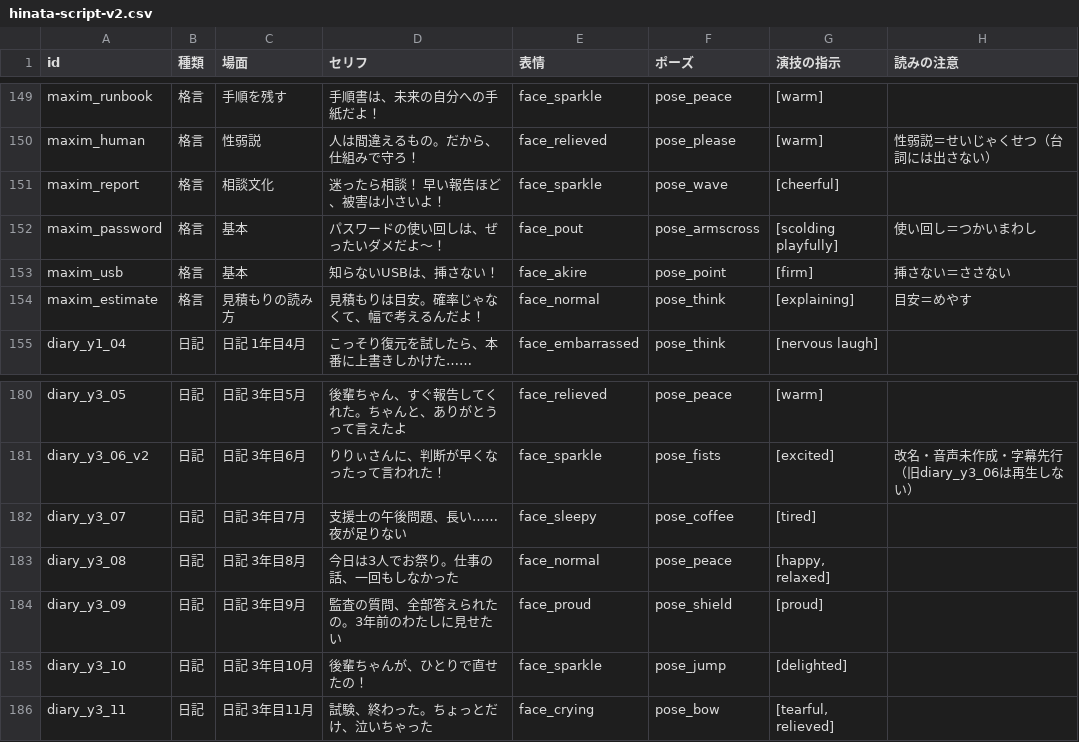
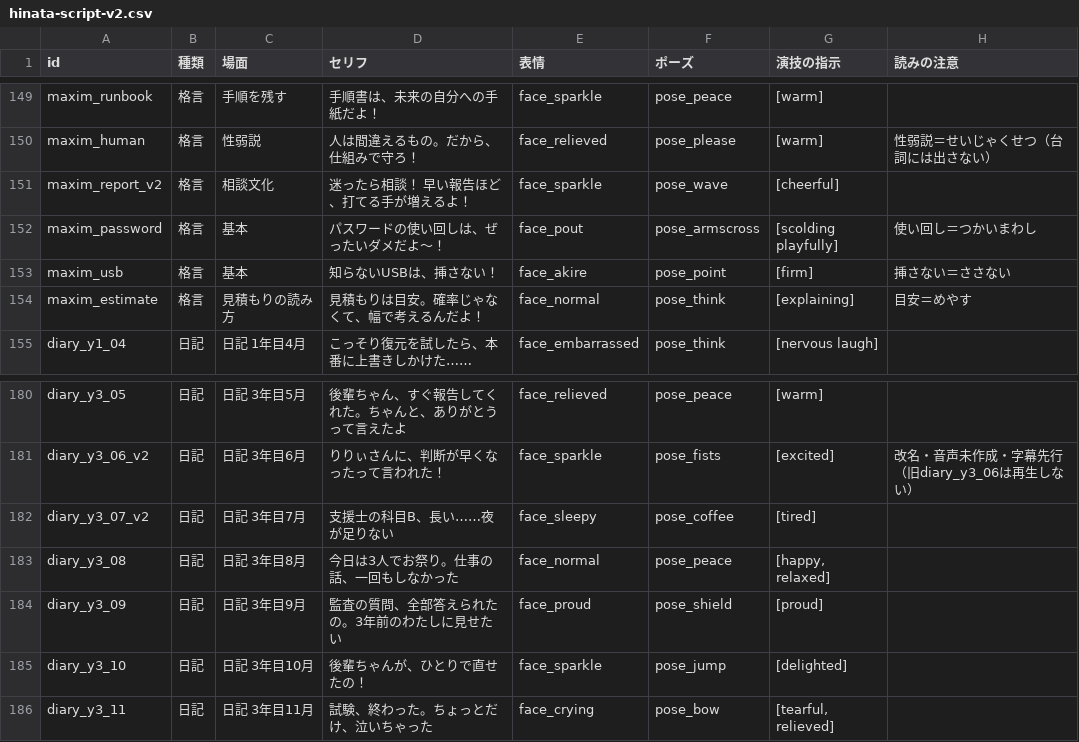
Before and after one commit to issakatou2-bit/PatchWorkSecure, a CSV file: Docs/Voice/hinata-script-v2.csv, drawn as a sheet; only a part is shown, gaps mark what is left out.

```diff
--- a/Docs/Voice/hinata-script-v2.csv
+++ b/Docs/Voice/hinata-script-v2.csv
@@ -150,3 +150,3 @@ maxim_runbook,格言,手順を残す,手順書は、未来の自分への手紙
 maxim_human,格言,性弱説,人は間違えるもの。だから、仕組みで守ろ！,face_relieved,pose_please,[warm],性弱説＝せいじゃくせつ（台詞には出さない）
-maxim_report,格言,相談文化,迷ったら相談！　早い報告ほど、被害は小さいよ！,face_sparkle,pose_wave,[cheerful],
+maxim_report_v2,格言,相談文化,迷ったら相談！　早い報告ほど、打てる手が増えるよ！,face_sparkle,pose_wave,[cheerful],
 maxim_password,格言,基本,パスワードの使い回しは、ぜったいダメだよ〜！,face_pout,pose_armscross,[scolding playfully],使い回し＝つかいまわし
@@ -181,3 +181,3 @@ diary_y3_05,日記,日記 3年目5月,後輩ちゃん、すぐ報告してくれ
 diary_y3_06_v2,日記,日記 3年目6月,りりぃさんに、判断が早くなったって言われた！,face_sparkle,pose_fists,[excited],改名・音声未作成・字幕先行（旧diary_y3_06は再生しない）
-diary_y3_07,日記,日記 3年目7月,支援士の午後問題、長い……夜が足りない,face_sleepy,pose_coffee,[tired],
+diary_y3_07_v2,日記,日記 3年目7月,支援士の科目B、長い……夜が足りない,face_sleepy,pose_coffee,[tired],
 diary_y3_08,日記,日記 3年目8月,今日は3人でお祭り。仕事の話、一回もしなかった,face_normal,pose_peace,"[happy, relaxed]",
```
Also changed, not shown: 16 other files.
